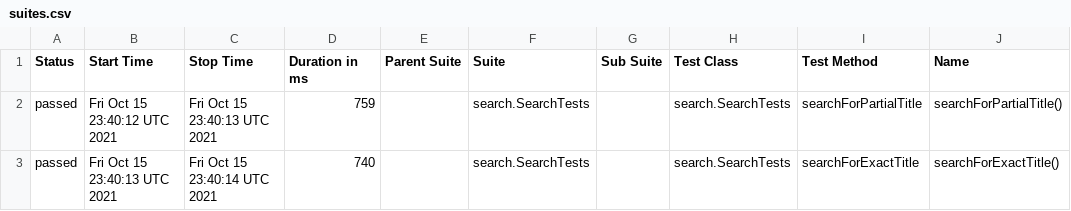
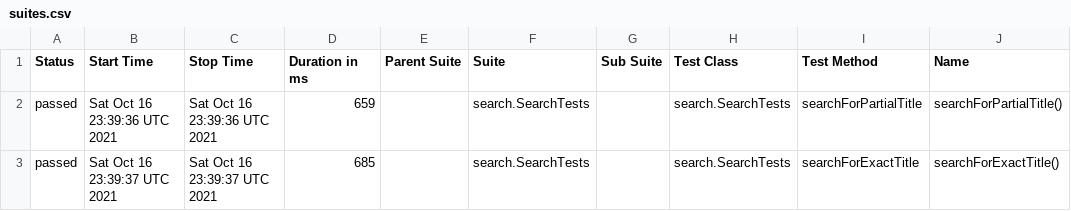
Before and after one commit to reinaldorossetti/playwright-java, a CSV file: msedge/data/suites.csv, drawn as a sheet; only a part is shown; the diff names each change by its address in the sheet, - before the commit and + after, or states it on an @@ line.

```diff
--- a/msedge/data/suites.csv
+++ b/msedge/data/suites.csv
-B2 (Start Time): Fri Oct 15 23:40:12 UTC 2021
+B2 (Start Time): Sat Oct 16 23:39:36 UTC 2021
-C2 (Stop Time): Fri Oct 15 23:40:13 UTC 2021
+C2 (Stop Time): Sat Oct 16 23:39:36 UTC 2021
-D2 (Duration in ms): 759
+D2 (Duration in ms): 659
-B3 (Start Time): Fri Oct 15 23:40:13 UTC 2021
+B3 (Start Time): Sat Oct 16 23:39:37 UTC 2021
-C3 (Stop Time): Fri Oct 15 23:40:14 UTC 2021
+C3 (Stop Time): Sat Oct 16 23:39:37 UTC 2021
-D3 (Duration in ms): 740
+D3 (Duration in ms): 685
```
Also changed, not shown: 17 other files.
